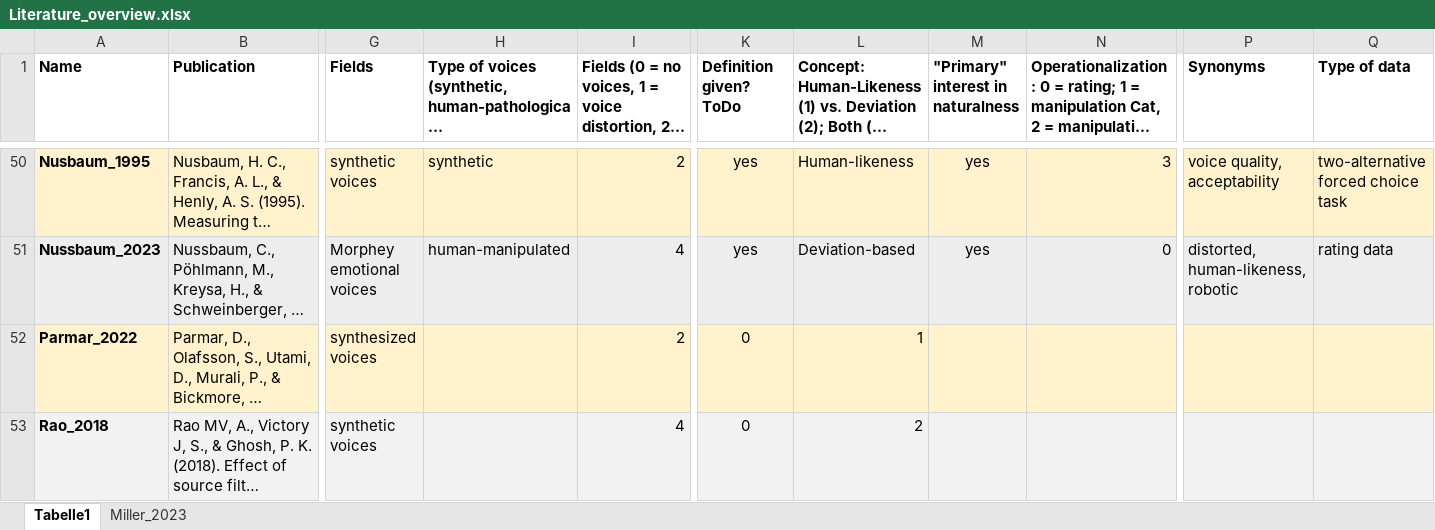
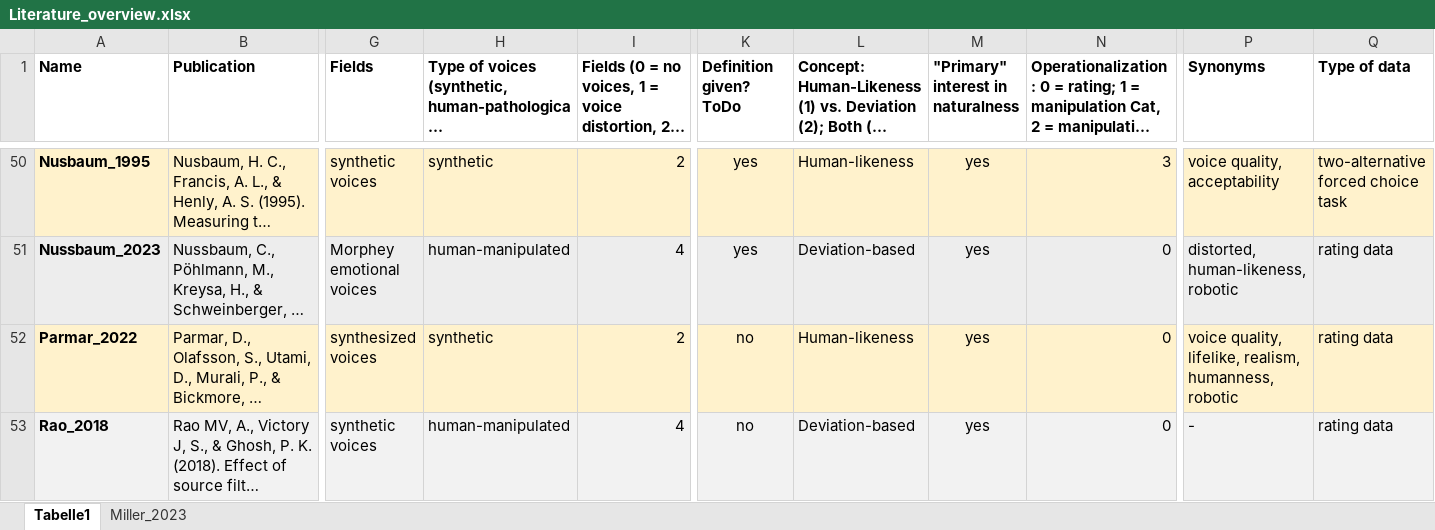
Before and after one commit to ChristineNussbaum/2024_Naturalness_Project, an Excel workbook: Literature_overview.xlsx, sheet Tabelle1, drawn as a sheet; only a part is shown, gaps mark what is left out; long unchanged cells end in …; values as stored, in another font and other column widths than the file's, no borders; the diff covers the shown part only; the diff names each change by its address in the sheet, - before the commit and + after, or states it on an @@ line.

Commit message:
literature scanning done

```diff
--- a/Literature_overview.xlsx (sheet Tabelle1)
+++ b/Literature_overview.xlsx (sheet Tabelle1)
-H52: (empty)
+H52: synthetic
-K52:K53 (Definition given? ToDo): 0
+K52:K53 (Definition given? ToDo): no
-L52: 1
+L52: Human-likeness
-M52:M53: (empty)
+M52:M53: yes
-N52:N53: (empty)
+N52:N53: 0
-P52 (Synonyms): (empty)
+P52 (Synonyms): voice quality, lifelike, realism, humanness, robotic
-Q52:Q53 (Type of data): (empty)
+Q52:Q53 (Type of data): rating data
-H53: (empty)
+H53: human-manipulated
-L53: 2
+L53: Deviation-based
-P53 (Synonyms): (empty)
+P53 (Synonyms): -
```
Also changed, not shown: 104 edited cells elsewhere in this sheet, 17 other files.
